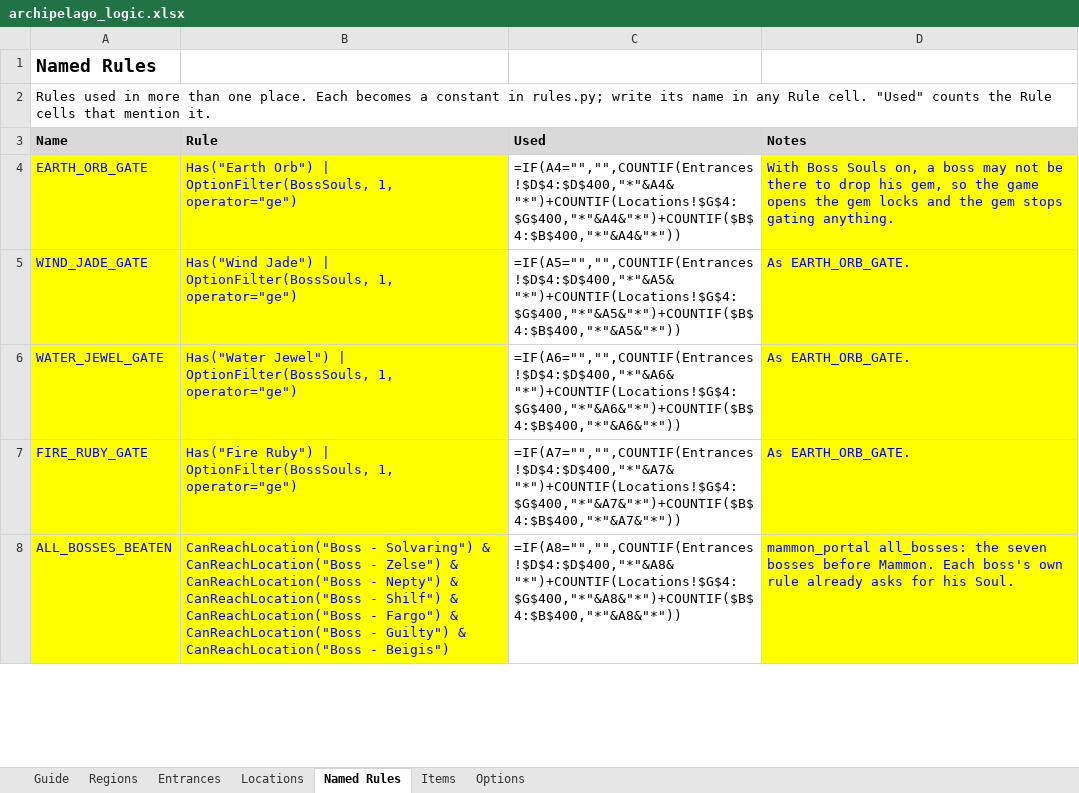
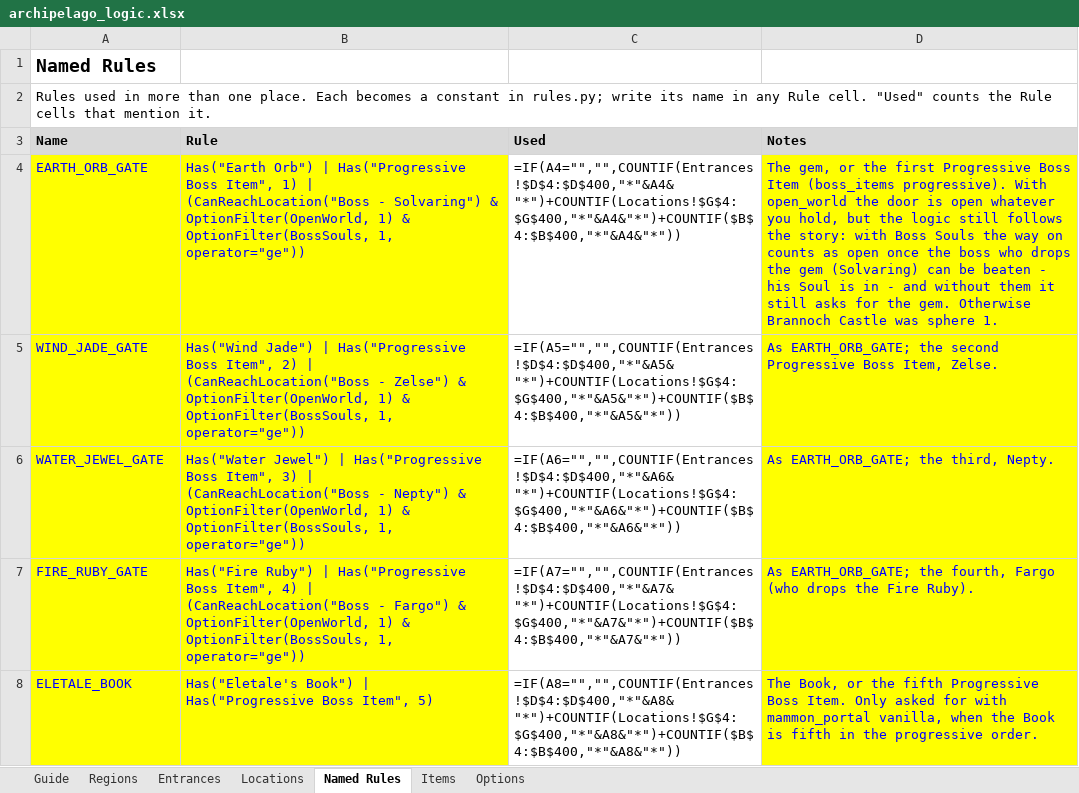
Before and after one commit to FuzzynessUK/Quest64-Recomp, an Excel workbook: DOCS/archipelago_logic.xlsx, sheet Named Rules, drawn as a sheet; only a part is shown; values as stored, in another font and other column widths than the file's, no borders; formulas without a stored value are shown as written; the diff covers the shown part only; the diff names each change by its address in the sheet, - before the commit and + after, or states it on an @@ line.

```diff
--- a/DOCS/archipelago_logic.xlsx (sheet Named Rules)
+++ b/DOCS/archipelago_logic.xlsx (sheet Named Rules)
-B4 (Rule): …Orb") | OptionFilter(BossSouls, 1, operator="ge")
+B4 (Rule): …Orb") | Has("Progressive Boss Item", 1) | (CanReachLocation("Boss - Solvaring") & OptionFilter(OpenWorld, 1) & OptionFilter(BossSouls, 1, operator="ge"))
-D4 (Notes): With Boss Souls on, a boss may not be there to drop his gem, so the game opens the gem locks and the gem stops gating anything.
+D4 (Notes): The gem, or the first Progressive Boss Item (boss_items progressive). With open_world the door is open whatever you hold, but the logic still follows the story: with Boss Souls the way on counts as open once the boss who drops the gem (Solvaring) can be beaten - his Soul is in - and without them it still asks for the gem. Otherwise Brannoch Castle was sphere 1.
-B5 (Rule): …Jade") | OptionFilter(BossSouls, 1, operator="ge")
+B5 (Rule): …Jade") | Has("Progressive Boss Item", 2) | (CanReachLocation("Boss - Zelse") & OptionFilter(OpenWorld, 1) & OptionFilter(BossSouls, 1, operator="ge"))
-D5 (Notes): As EARTH_ORB_GATE.
+D5 (Notes): As EARTH_ORB_GATE; the second Progressive Boss Item, Zelse.
-B6 (Rule): …Jewel") | OptionFilter(BossSouls, 1, operator="ge")
+B6 (Rule): …Jewel") | Has("Progressive Boss Item", 3) | (CanReachLocation("Boss - Nepty") & OptionFilter(OpenWorld, 1) & OptionFilter(BossSouls, 1, operator="ge"))
-D6 (Notes): As EARTH_ORB_GATE.
+D6 (Notes): As EARTH_ORB_GATE; the third, Nepty.
-B7 (Rule): …Ruby") | OptionFilter(BossSouls, 1, operator="ge")
+B7 (Rule): …Ruby") | Has("Progressive Boss Item", 4) | (CanReachLocation("Boss - Fargo") & OptionFilter(OpenWorld, 1) & OptionFilter(BossSouls, 1, operator="ge"))
-D7 (Notes): As EARTH_ORB_GATE.
+D7 (Notes): As EARTH_ORB_GATE; the fourth, Fargo (who drops the Fire Ruby).
-A8 (Name): ALL_BOSSES_BEATEN
+A8 (Name): ELETALE_BOOK
-B8 (Rule): CanReachLocation("Boss - Solvaring") & CanReachLocation("Boss - Zelse") & CanReachLocation("Boss - Nepty") & CanReachLocation("Boss - Shilf") & CanReachLocation("Boss - Fargo") & CanReachLocation("Boss - Guilty") & CanReachLocation("Boss - Beigis")
+B8 (Rule): Has("Eletale's Book") | Has("Progressive Boss Item", 5)
-D8 (Notes): mammon_portal all_bosses: the seven bosses before Mammon. Each boss's own rule already asks for his Soul.
+D8 (Notes): The Book, or the fifth Progressive Boss Item. Only asked for with mammon_portal vanilla, when the Book is fifth in the progressive order.
```
Also changed, not shown: 2 added rows and 12 edited cells elsewhere in this sheet, sheet Locations, sheet Options, sheet Regions, sheet Guide, sheet Entrances, 17 other files.
